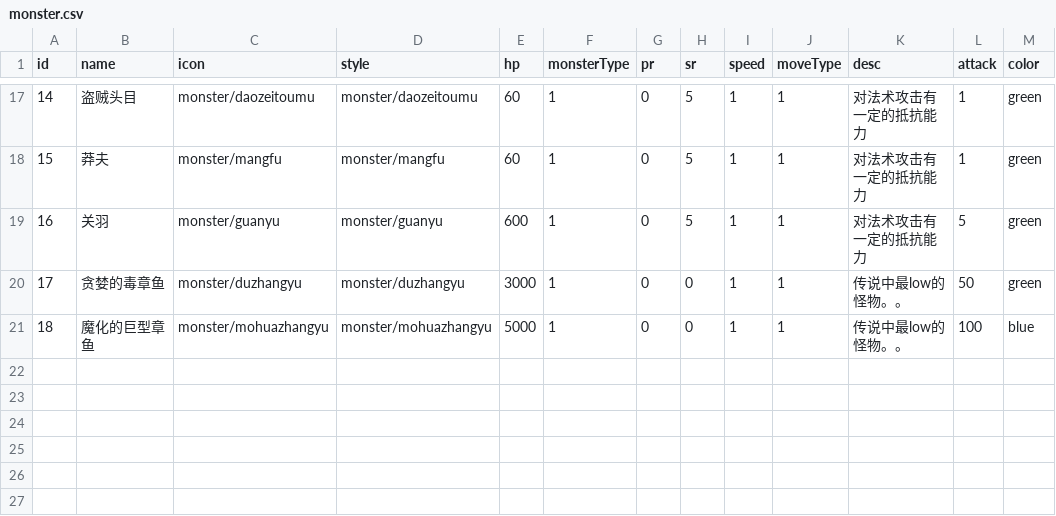
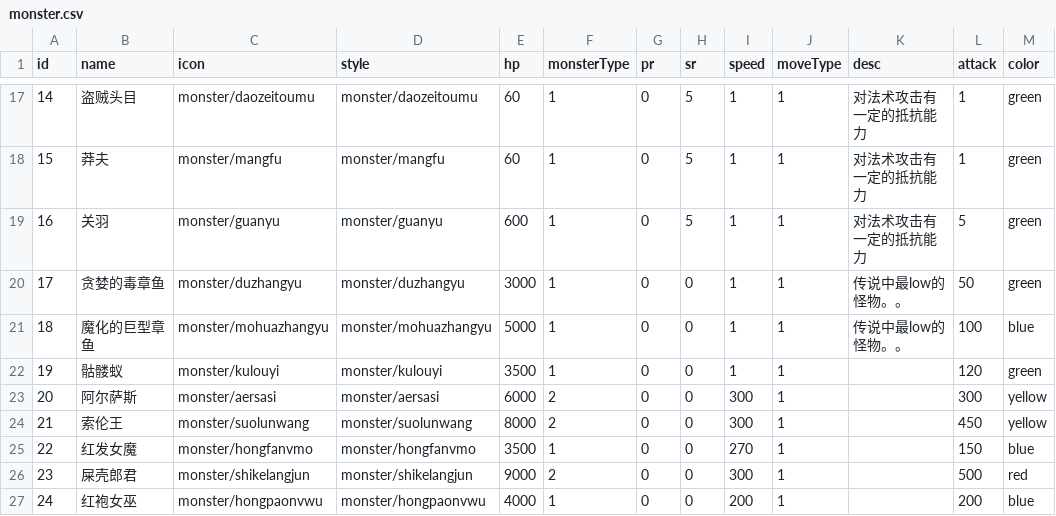
Before and after one commit to PenpenLi/sanguotafang, a CSV file: Assets/Resources/data/monster.csv, drawn as a sheet; only a part is shown, gaps mark what is left out.

```diff
--- a/Assets/Resources/data/monster.csv
+++ b/Assets/Resources/data/monster.csv
@@ -21 +21,7 @@ id,name,icon,style,hp,monsterType,pr,sr,speed,moveType,desc,attack,color
 18,魔化的巨型章鱼,monster/mohuazhangyu,monster/mohuazhangyu,5000,1,0,0,1,1,传说中最low的怪物。。,100,blue
+19,骷髅蚁,monster/kulouyi,monster/kulouyi,3500,1,0,0,1,1,,120,green
+20,阿尔萨斯,monster/aersasi,monster/aersasi,6000,2,0,0,300,1,,300,yellow
+21,索伦王,monster/suolunwang,monster/suolunwang,8000,2,0,0,300,1,,450,yellow
+22,红发女魔,monster/hongfanvmo,monster/hongfanvmo,3500,1,0,0,270,1,,150,blue
+23,屎壳郎君,monster/shikelangjun,monster/shikelangjun,9000,2,0,0,300,1,,500,red
+24,红袍女巫,monster/hongpaonvwu,monster/hongpaonvwu,4000,1,0,0,200,1,,200,blue
```
Also changed, not shown: Assets/Resources/data/pvepos.csv, 30 other files.
